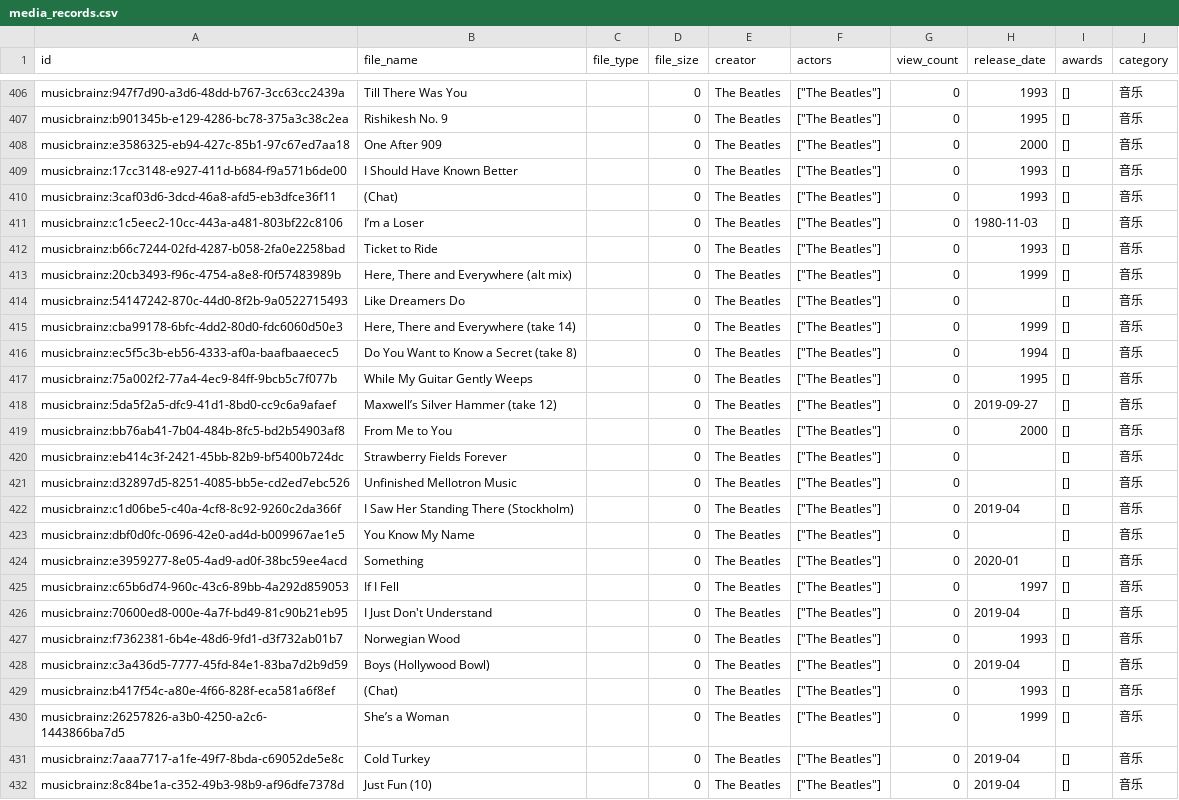
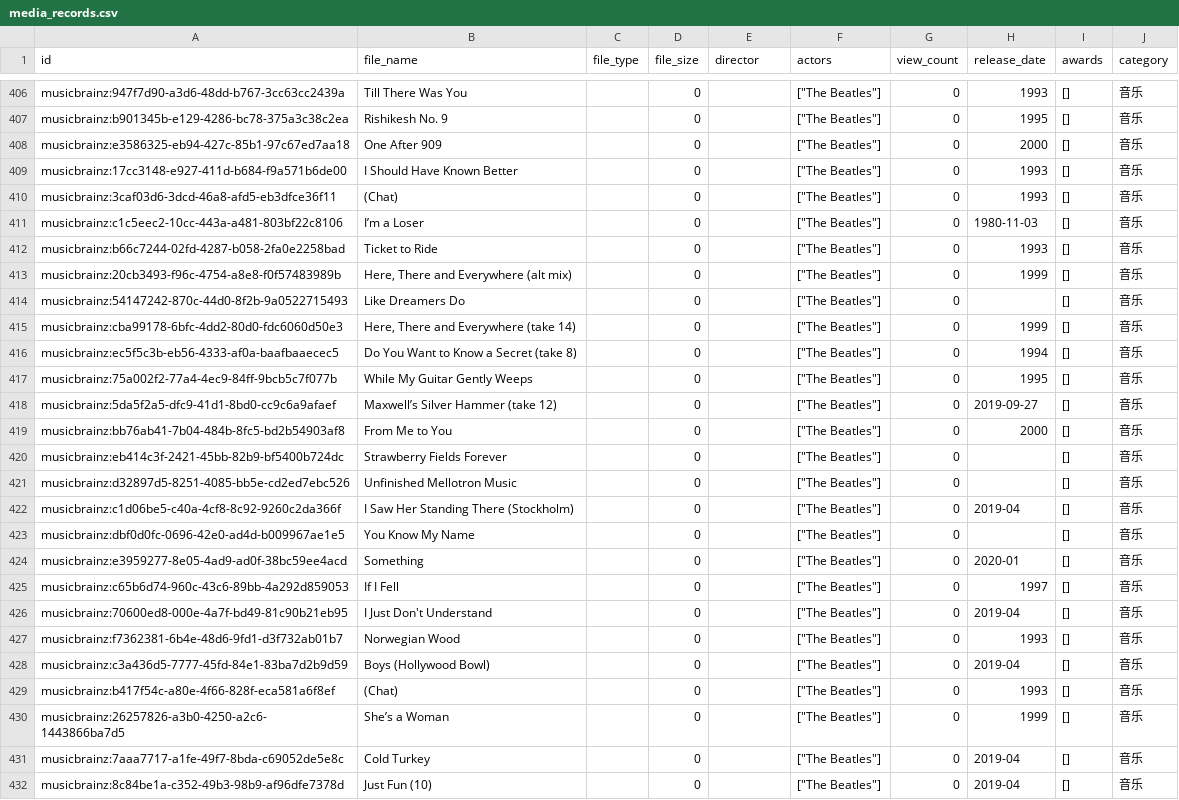
Before and after one commit to xy13358112416-lang/media-search-system, a CSV file: sample-data/data/media_records.csv, drawn as a sheet; only a part is shown, gaps mark what is left out; the diff covers the shown part only; the diff names each change by its address in the sheet, - before the commit and + after, or states it on an @@ line.

Commit message:
Revert "Merge pull request #82 from xy13358112416-lang/fix/media-creator-field"
This reverts commit daf39dcaee1c204f92d1800021f5dbf4ce795ecd, reversing
changes made to b143ebc8cb57916b4a35da8e987e351e3b778d73.

```diff
--- a/sample-data/data/media_records.csv
+++ b/sample-data/data/media_records.csv
-E1: creator
+E1: director
-E406:E432 (director): The Beatles
+E406:E432 (director): (empty)
```
Also changed, not shown: 123 edited cells elsewhere in this file, 32 other files.
